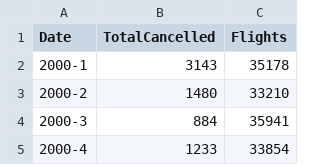
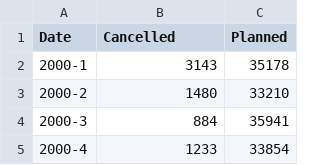
Before and after one commit to jadermcs/flights, a CSV file: data/cancelled.csv, drawn as a sheet; only a part is shown.

```diff
--- a/data/cancelled.csv
+++ b/data/cancelled.csv
@@ -1,2 +1,2 @@
-Date,TotalCancelled,Flights
+Date,Cancelled,Planned
 2000-1,3143,35178
```
Also changed, not shown: 5 other files.
